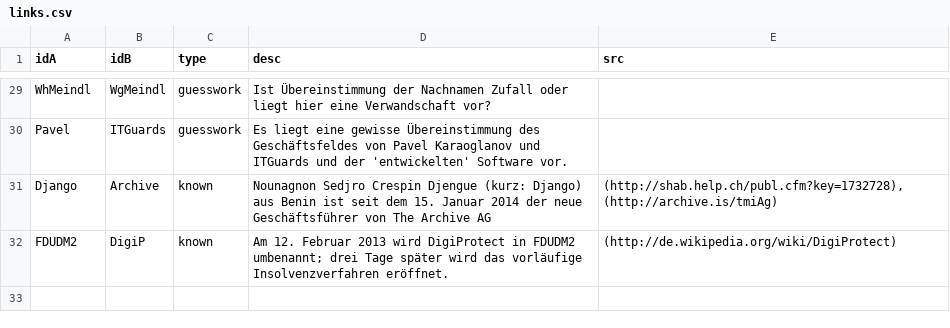
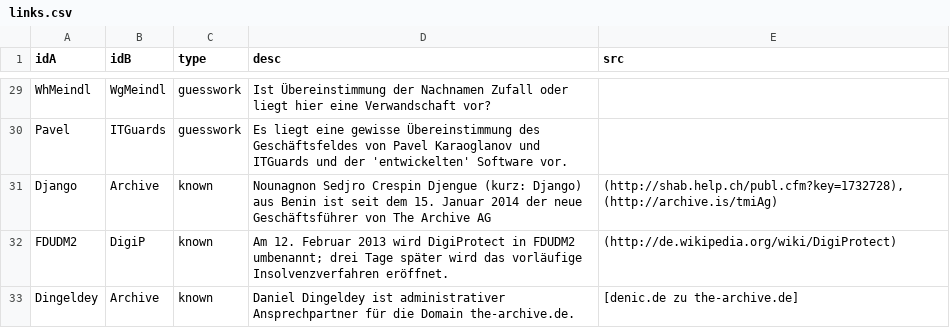
Before and after one commit to babijo/data, a CSV file: redtube-abmahnungen/links.csv, drawn as a sheet; only a part is shown, gaps mark what is left out; the diff names each change by its address in the sheet, - before the commit and + after, or states it on an @@ line.

```diff
--- a/redtube-abmahnungen/links.csv
+++ b/redtube-abmahnungen/links.csv
+row 33: Dingeldey | Archive | known | Daniel Dingeldey ist administrativer Ansprechpartner für die Domain the-archive.de. | [denic.de zu the-archive.de]
```
Also changed, not shown: redtube-abmahnungen/events.csv, redtube-abmahnungen/nodes.csv.
